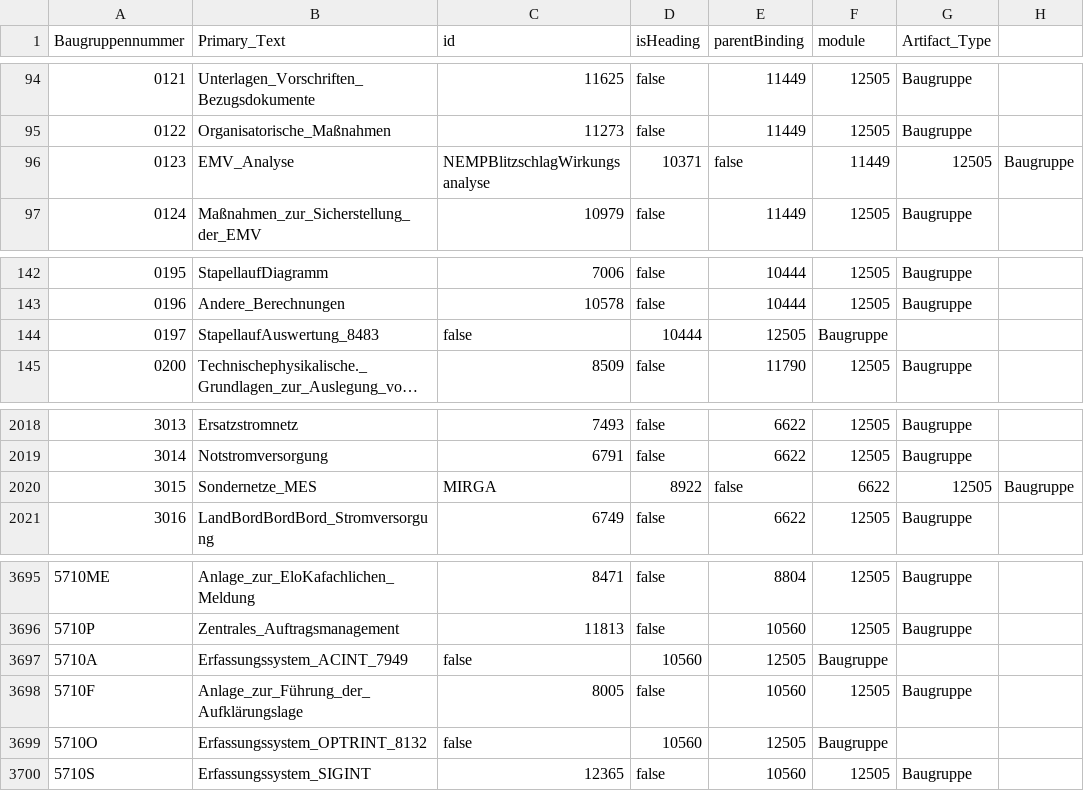
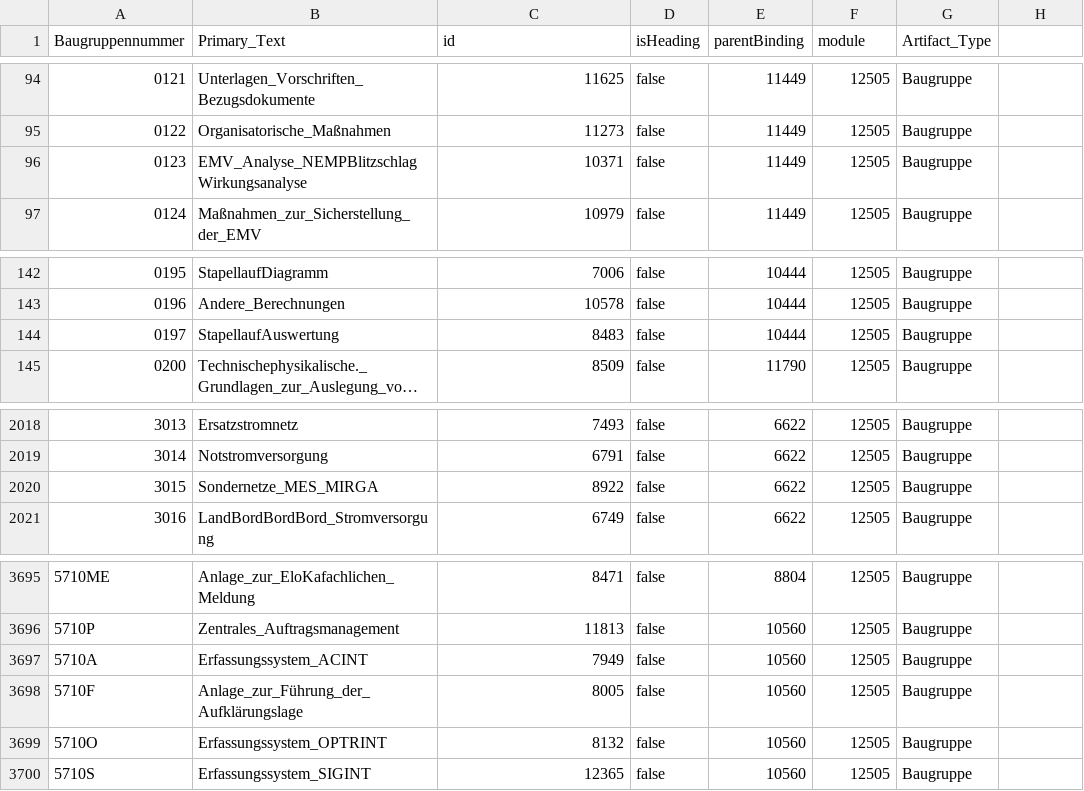
Before and after one commit to kecakmak/Rhp-import, a CSV file: export_dng.csv, drawn as a sheet; only a part is shown, gaps mark what is left out; long unchanged cells end in …; the diff covers the shown part only; the diff names each change by its address in the sheet, - before the commit and + after, or states it on an @@ line.

```diff
--- a/export_dng.csv
+++ b/export_dng.csv
-B96 (Primary_Text): EMV_Analyse
+B96 (Primary_Text): EMV_Analyse_NEMPBlitzschlagWirkungsanalyse
-C96 (id): NEMPBlitzschlagWirkungsanalyse
+C96 (id): 10371
-D96 (isHeading): 10371
+D96 (isHeading): false
-E96 (parentBinding): false
+E96 (parentBinding): 11449
-F96 (module): 11449
+F96 (module): 12505
-G96 (Artifact_Type): 12505
+G96 (Artifact_Type): Baugruppe
-H96: Baugruppe
+H96: (empty)
-B144 (Primary_Text): StapellaufAuswertung_8483
+B144 (Primary_Text): StapellaufAuswertung
-C144 (id): false
+C144 (id): 8483
-D144 (isHeading): 10444
+D144 (isHeading): false
-E144 (parentBinding): 12505
+E144 (parentBinding): 10444
-F144 (module): Baugruppe
+F144 (module): 12505
-G144 (Artifact_Type): (empty)
+G144 (Artifact_Type): Baugruppe
-B2020 (Primary_Text): Sondernetze_MES
+B2020 (Primary_Text): Sondernetze_MES_MIRGA
-C2020 (id): MIRGA
+C2020 (id): 8922
-D2020 (isHeading): 8922
+D2020 (isHeading): false
-E2020 (parentBinding): false
+E2020 (parentBinding): 6622
-F2020 (module): 6622
+F2020 (module): 12505
-G2020 (Artifact_Type): 12505
+G2020 (Artifact_Type): Baugruppe
-H2020: Baugruppe
+H2020: (empty)
-B3697 (Primary_Text): Erfassungssystem_ACINT_7949
+B3697 (Primary_Text): Erfassungssystem_ACINT
-C3697 (id): false
+C3697 (id): 7949
-D3697 (isHeading): 10560
+D3697 (isHeading): false
-E3697 (parentBinding): 12505
+E3697 (parentBinding): 10560
-F3697 (module): Baugruppe
+F3697 (module): 12505
-G3697 (Artifact_Type): (empty)
+G3697 (Artifact_Type): Baugruppe
-B3699 (Primary_Text): Erfassungssystem_OPTRINT_8132
+B3699 (Primary_Text): Erfassungssystem_OPTRINT
-C3699 (id): false
+C3699 (id): 8132
-D3699 (isHeading): 10560
+D3699 (isHeading): false
-E3699 (parentBinding): 12505
+E3699 (parentBinding): 10560
-F3699 (module): Baugruppe
+F3699 (module): 12505
-G3699 (Artifact_Type): (empty)
+G3699 (Artifact_Type): Baugruppe
```
Also changed, not shown: 12 edited cells elsewhere in this file, 5 other files.
